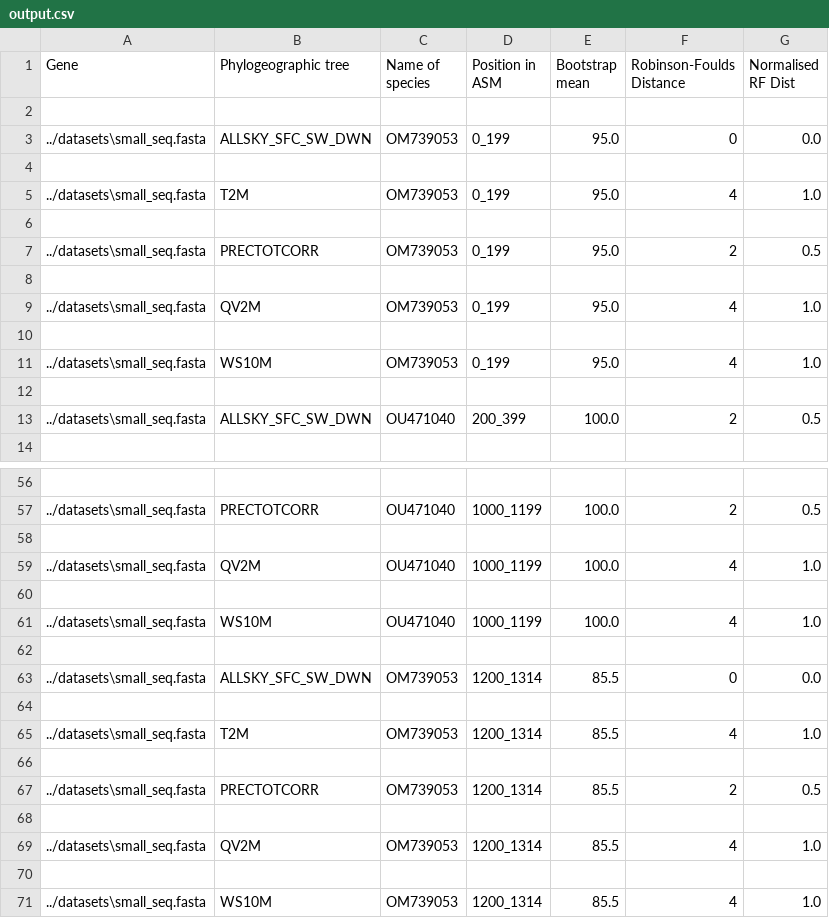
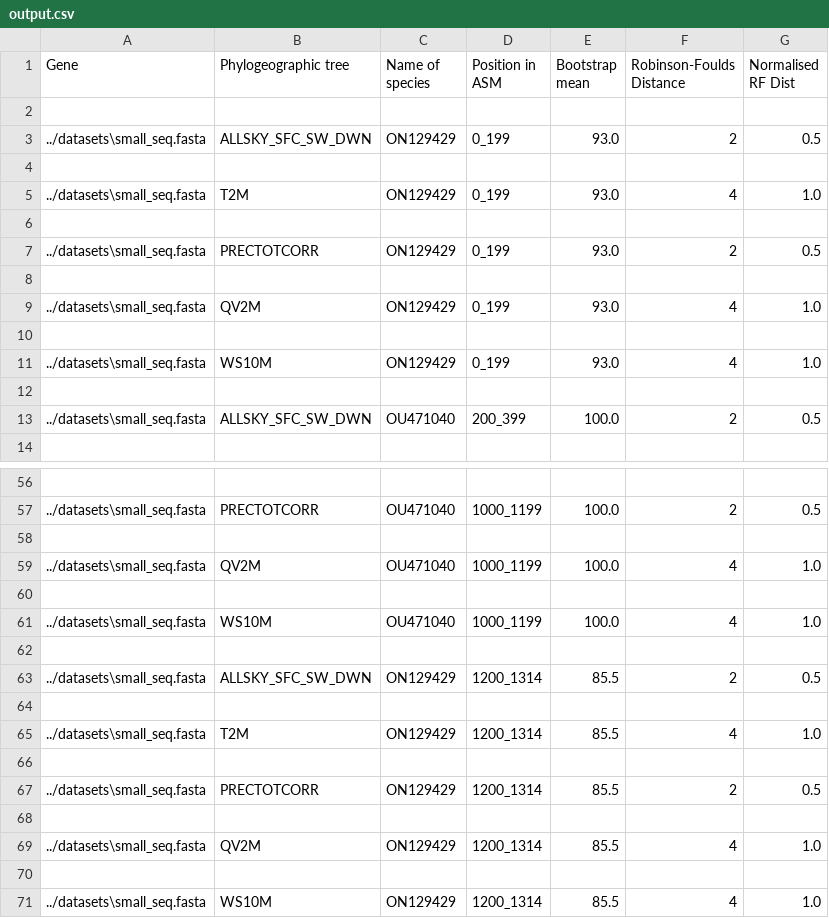
Before and after one commit to tahiri-lab/iPhyloGeo_plus_plus, a CSV file: scripts/results/output.csv, drawn as a sheet; only a part is shown, gaps mark what is left out; the diff covers the shown part only.

```diff
--- a/scripts/results/output.csv
+++ b/scripts/results/output.csv
@@ -2,11 +2,11 @@ Gene,Phylogeographic tree,Name of species,Position in ASM,Bootstrap mean,Robinso
 
-../datasets\small_seq.fasta,ALLSKY_SFC_SW_DWN,OM739053,0_199,95.0,0,0.0
+../datasets\small_seq.fasta,ALLSKY_SFC_SW_DWN,ON129429,0_199,93.0,2,0.5
 
-../datasets\small_seq.fasta,T2M,OM739053,0_199,95.0,4,1.0
+../datasets\small_seq.fasta,T2M,ON129429,0_199,93.0,4,1.0
 
-../datasets\small_seq.fasta,PRECTOTCORR,OM739053,0_199,95.0,2,0.5
+../datasets\small_seq.fasta,PRECTOTCORR,ON129429,0_199,93.0,2,0.5
 
-../datasets\small_seq.fasta,QV2M,OM739053,0_199,95.0,4,1.0
+../datasets\small_seq.fasta,QV2M,ON129429,0_199,93.0,4,1.0
 
-../datasets\small_seq.fasta,WS10M,OM739053,0_199,95.0,4,1.0
+../datasets\small_seq.fasta,WS10M,ON129429,0_199,93.0,4,1.0
 
@@ -62,10 +62,10 @@ Gene,Phylogeographic tree,Name of species,Position in ASM,Bootstrap mean,Robinso
 
-../datasets\small_seq.fasta,ALLSKY_SFC_SW_DWN,OM739053,1200_1314,85.5,0,0.0
+../datasets\small_seq.fasta,ALLSKY_SFC_SW_DWN,ON129429,1200_1314,85.5,2,0.5
 
-../datasets\small_seq.fasta,T2M,OM739053,1200_1314,85.5,4,1.0
+../datasets\small_seq.fasta,T2M,ON129429,1200_1314,85.5,4,1.0
 
-../datasets\small_seq.fasta,PRECTOTCORR,OM739053,1200_1314,85.5,2,0.5
+../datasets\small_seq.fasta,PRECTOTCORR,ON129429,1200_1314,85.5,2,0.5
 
-../datasets\small_seq.fasta,QV2M,OM739053,1200_1314,85.5,4,1.0
+../datasets\small_seq.fasta,QV2M,ON129429,1200_1314,85.5,4,1.0
 
-../datasets\small_seq.fasta,WS10M,OM739053,1200_1314,85.5,4,1.0
+../datasets\small_seq.fasta,WS10M,ON129429,1200_1314,85.5,4,1.0
```
Also changed, not shown: 16 edited cells elsewhere in this file, 10 other files.
